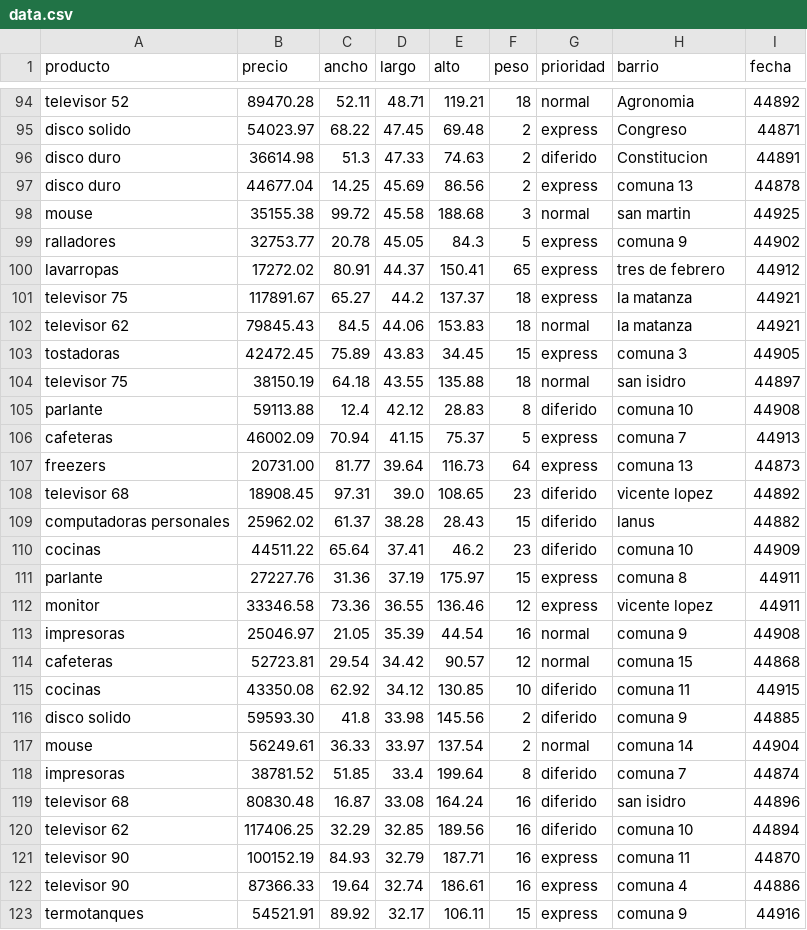
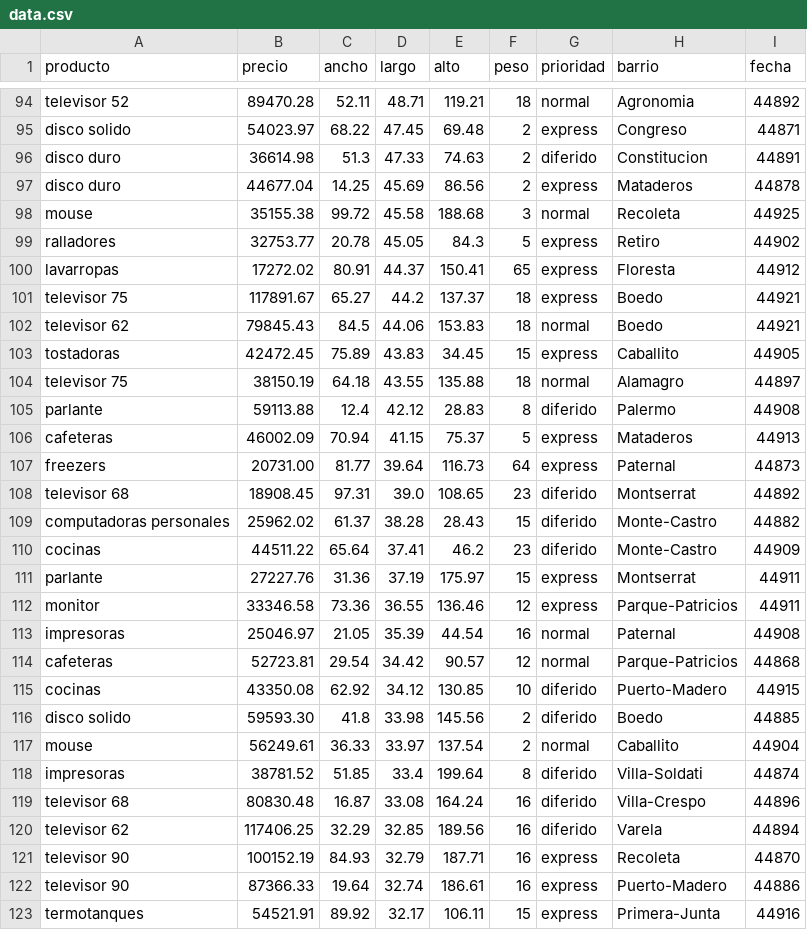
Before and after one commit to UF-LP2/TP_Final_Grupo_2, a CSV file: data.csv, drawn as a sheet; only a part is shown, gaps mark what is left out; the diff covers the shown part only.

Commit message:
Update data.csv

```diff
--- a/data.csv
+++ b/data.csv
@@ -96,28 +96,28 @@ disco solido,54023.97,68.22,47.45,69.48,2,express,Congreso,44871
 disco duro,36614.98,51.3,47.33,74.63,2,diferido,Constitucion,44891
-disco duro,44677.04,14.25,45.69,86.56,2,express,comuna 13,44878
-mouse,35155.38,99.72,45.58,188.68,3,normal,san martin,44925
-ralladores,32753.77,20.78,45.05,84.3,5,express,comuna 9,44902
-lavarropas,17272.02,80.91,44.37,150.41,65,express,tres de febrero,44912
-televisor 75,117891.67,65.27,44.2,137.37,18,express,la matanza,44921
-televisor 62,79845.43,84.5,44.06,153.83,18,normal,la matanza,44921
-tostadoras,42472.45,75.89,43.83,34.45,15,express,comuna 3,44905
-televisor 75,38150.19,64.18,43.55,135.88,18,normal,san isidro,44897
-parlante,59113.88,12.4,42.12,28.83,8,diferido,comuna 10,44908
-cafeteras,46002.09,70.94,41.15,75.37,5,express,comuna 7,44913
-freezers,20731.00,81.77,39.64,116.73,64,express,comuna 13,44873
-televisor 68,18908.45,97.31,39.0,108.65,23,diferido,vicente lopez,44892
-computadoras personales,25962.02,61.37,38.28,28.43,15,diferido,lanus,44882
-cocinas,44511.22,65.64,37.41,46.2,23,diferido,comuna 10,44909
-parlante,27227.76,31.36,37.19,175.97,15,express,comuna 8,44911
-monitor,33346.58,73.36,36.55,136.46,12,express,vicente lopez,44911
-impresoras,25046.97,21.05,35.39,44.54,16,normal,comuna 9,44908
-cafeteras,52723.81,29.54,34.42,90.57,12,normal,comuna 15,44868
-cocinas,43350.08,62.92,34.12,130.85,10,diferido,comuna 11,44915
-disco solido,59593.30,41.8,33.98,145.56,2,diferido,comuna 9,44885
-mouse,56249.61,36.33,33.97,137.54,2,normal,comuna 14,44904
-impresoras,38781.52,51.85,33.4,199.64,8,diferido,comuna 7,44874
-televisor 68,80830.48,16.87,33.08,164.24,16,diferido,san isidro,44896
-televisor 62,117406.25,32.29,32.85,189.56,16,diferido,comuna 10,44894
-televisor 90,100152.19,84.93,32.79,187.71,16,express,comuna 11,44870
-televisor 90,87366.33,19.64,32.74,186.61,16,express,comuna 4,44886
-termotanques,54521.91,89.92,32.17,106.11,15,express,comuna 9,44916
+disco duro,44677.04,14.25,45.69,86.56,2,express,Mataderos,44878
+mouse,35155.38,99.72,45.58,188.68,3,normal,Recoleta,44925
+ralladores,32753.77,20.78,45.05,84.3,5,express,Retiro,44902
+lavarropas,17272.02,80.91,44.37,150.41,65,express,Floresta,44912
+televisor 75,117891.67,65.27,44.2,137.37,18,express,Boedo,44921
+televisor 62,79845.43,84.5,44.06,153.83,18,normal,Boedo,44921
+tostadoras,42472.45,75.89,43.83,34.45,15,express,Caballito,44905
+televisor 75,38150.19,64.18,43.55,135.88,18,normal,Alamagro,44897
+parlante,59113.88,12.4,42.12,28.83,8,diferido,Palermo,44908
+cafeteras,46002.09,70.94,41.15,75.37,5,express,Mataderos,44913
+freezers,20731.00,81.77,39.64,116.73,64,express,Paternal,44873
+televisor 68,18908.45,97.31,39.0,108.65,23,diferido,Montserrat,44892
+computadoras personales,25962.02,61.37,38.28,28.43,15,diferido,Monte-Castro,44882
+cocinas,44511.22,65.64,37.41,46.2,23,diferido,Monte-Castro,44909
+parlante,27227.76,31.36,37.19,175.97,15,express,Montserrat,44911
+monitor,33346.58,73.36,36.55,136.46,12,express,Parque-Patricios,44911
+impresoras,25046.97,21.05,35.39,44.54,16,normal,Paternal,44908
+cafeteras,52723.81,29.54,34.42,90.57,12,normal,Parque-Patricios,44868
+cocinas,43350.08,62.92,34.12,130.85,10,diferido,Puerto-Madero,44915
+disco solido,59593.30,41.8,33.98,145.56,2,diferido,Boedo,44885
+mouse,56249.61,36.33,33.97,137.54,2,normal,Caballito,44904
+impresoras,38781.52,51.85,33.4,199.64,8,diferido,Villa-Soldati,44874
+televisor 68,80830.48,16.87,33.08,164.24,16,diferido,Villa-Crespo,44896
+televisor 62,117406.25,32.29,32.85,189.56,16,diferido,Varela,44894
+televisor 90,100152.19,84.93,32.79,187.71,16,express,Recoleta,44870
+televisor 90,87366.33,19.64,32.74,186.61,16,express,Puerto-Madero,44886
+termotanques,54521.91,89.92,32.17,106.11,15,express,Primera-Junta,44916
```
Also changed, not shown: 38 edited cells elsewhere in this file.
